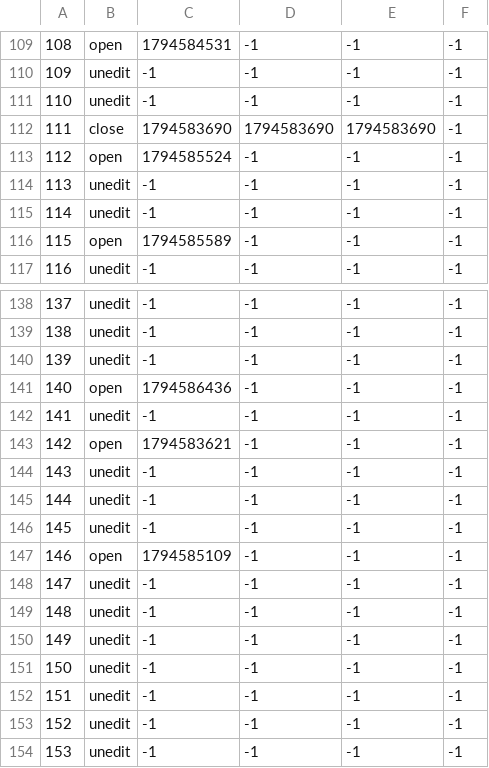
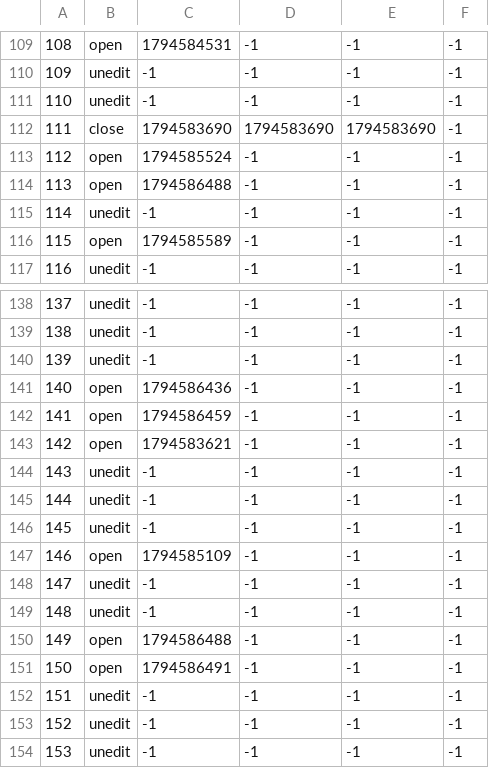
Before and after one commit to TomZernick/24h-Schwimmen-Veranstaltung, a CSV file: Zeitstempel.csv, drawn as a sheet; only a part is shown, gaps mark what is left out.

Commit message:
Exported data

```diff
--- a/Zeitstempel.csv
+++ b/Zeitstempel.csv
@@ -113,3 +113,3 @@
 112, open, 1794585524, -1, -1, -1
-113, unedit, -1, -1, -1, -1
+113, open, 1794586488, -1, -1, -1
 114, unedit, -1, -1, -1, -1
@@ -141,3 +141,3 @@
 140, open, 1794586436, -1, -1, -1
-141, unedit, -1, -1, -1, -1
+141, open, 1794586459, -1, -1, -1
 142, open, 1794583621, -1, -1, -1
@@ -149,4 +149,4 @@
 148, unedit, -1, -1, -1, -1
-149, unedit, -1, -1, -1, -1
-150, unedit, -1, -1, -1, -1
+149, open, 1794586488, -1, -1, -1
+150, open, 1794586491, -1, -1, -1
 151, unedit, -1, -1, -1, -1
```
